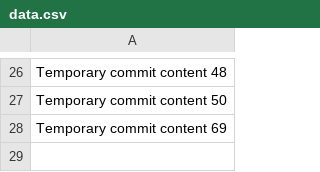
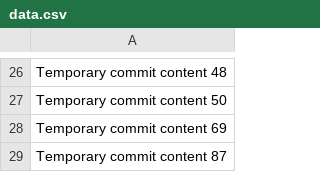
Before and after one commit to wushik/CryptoVault, a CSV file: data.csv, drawn as a sheet; only a part is shown, gaps mark what is left out; the diff names each change by its address in the sheet, - before the commit and + after, or states it on an @@ line.

```diff
--- a/data.csv
+++ b/data.csv
+row 29: Temporary commit content 87
```
